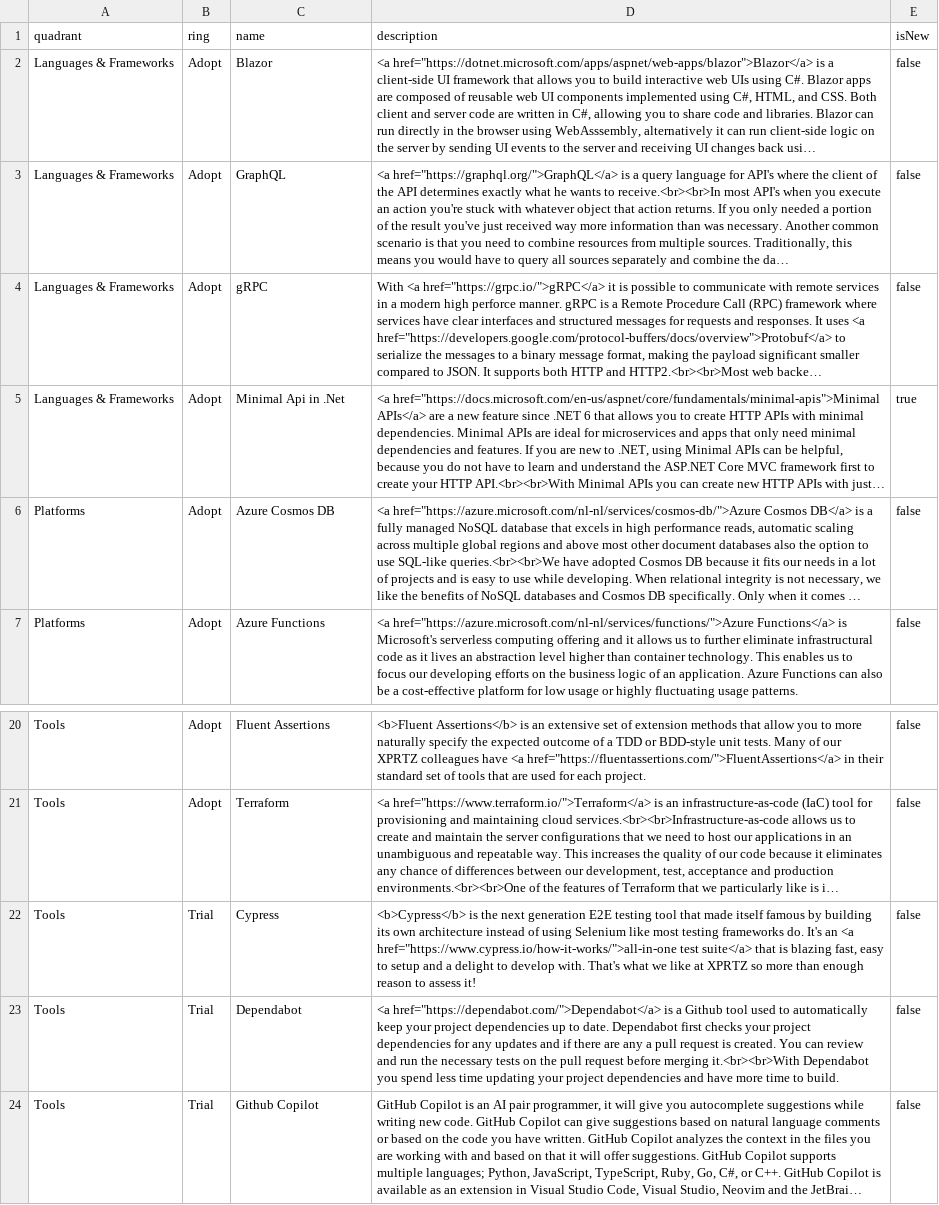
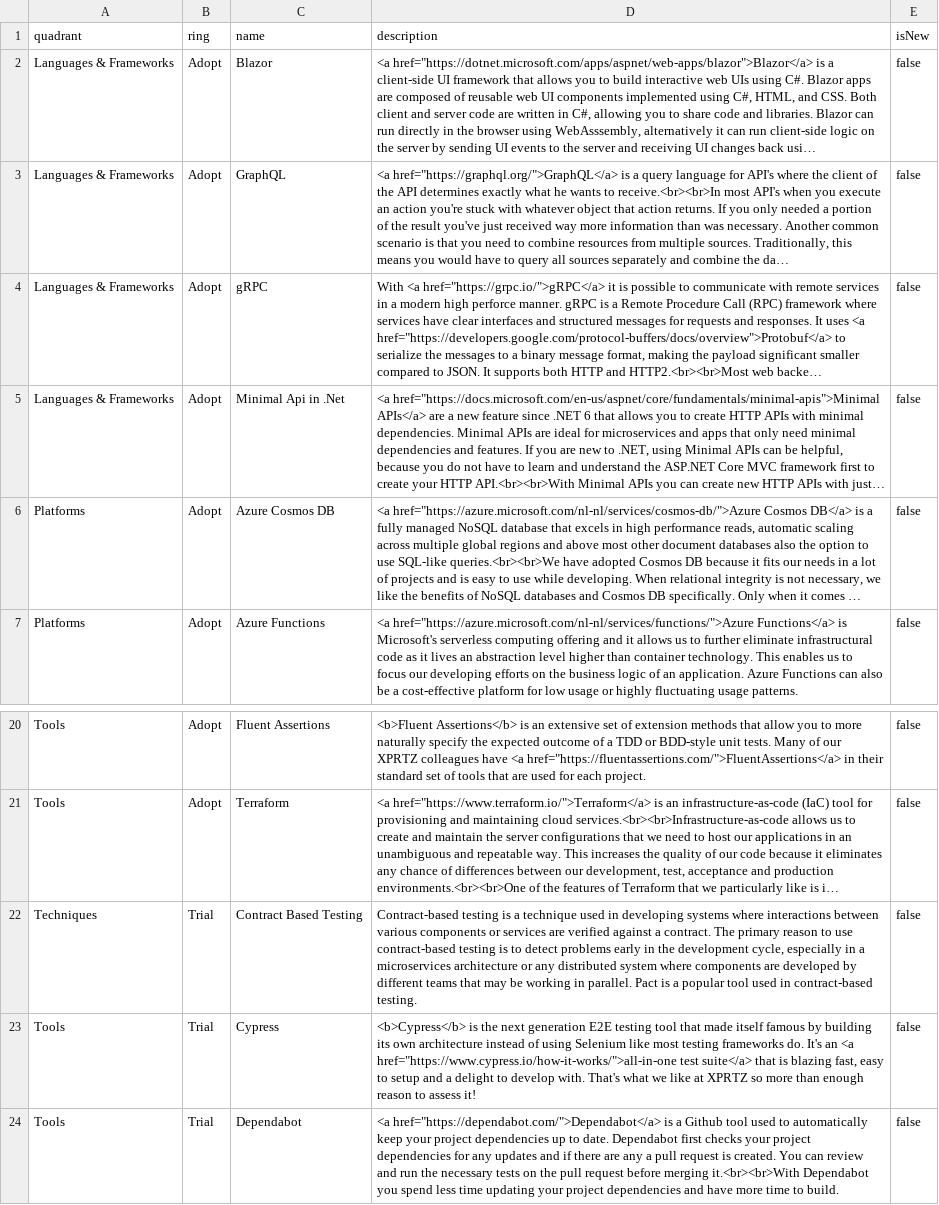
Before and after one commit to XPRTZ/radar, a CSV file: items/radar.csv, drawn as a sheet; only a part is shown, gaps mark what is left out; the shorter side is filled out with more unchanged rows; long unchanged cells end in …; the diff names each change by its address in the sheet, - before the commit and + after, or states it on an @@ line.

```diff
--- a/items/radar.csv
+++ b/items/radar.csv
-E5 (isNew): true
+E5 (isNew): false
+row 22: Techniques | Trial | Contract Based Testing | Contract-based testing is a technique used in developing systems where interactions between various components or services are verified against a contract. The primary reason to use contract-based testing is to detect problems early in the development cycle, especially in a microservices architecture or any distributed system where components are developed by different teams that may be working in parallel. Pact is a popular tool used in contract-based testing. | false
```
Also changed, not shown: radar.csv.
